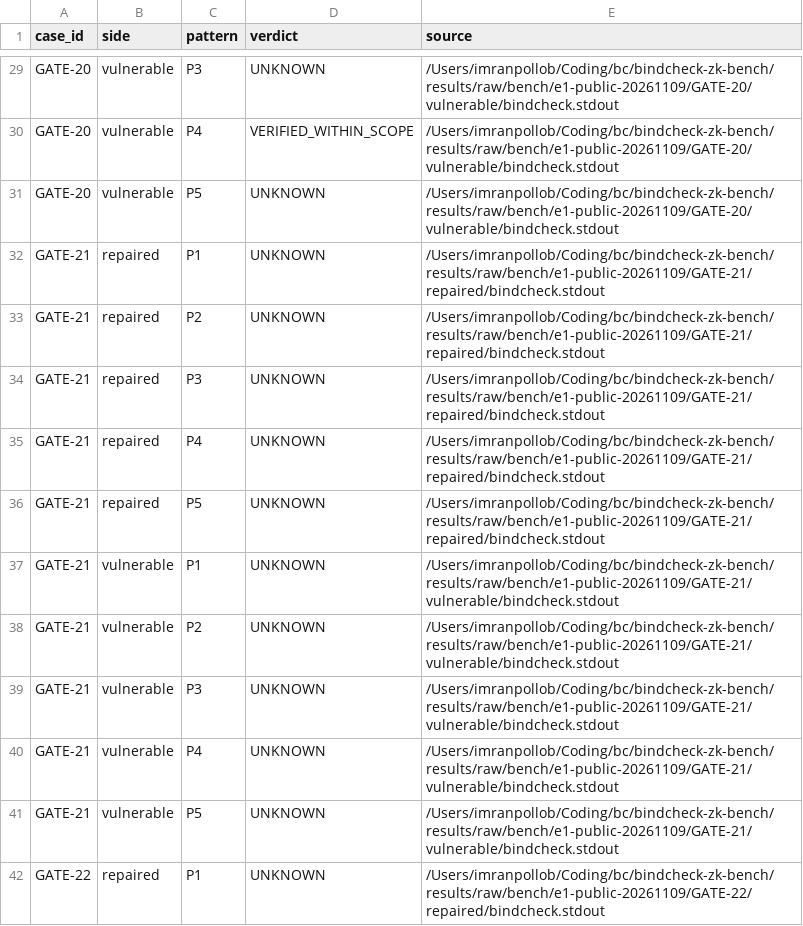
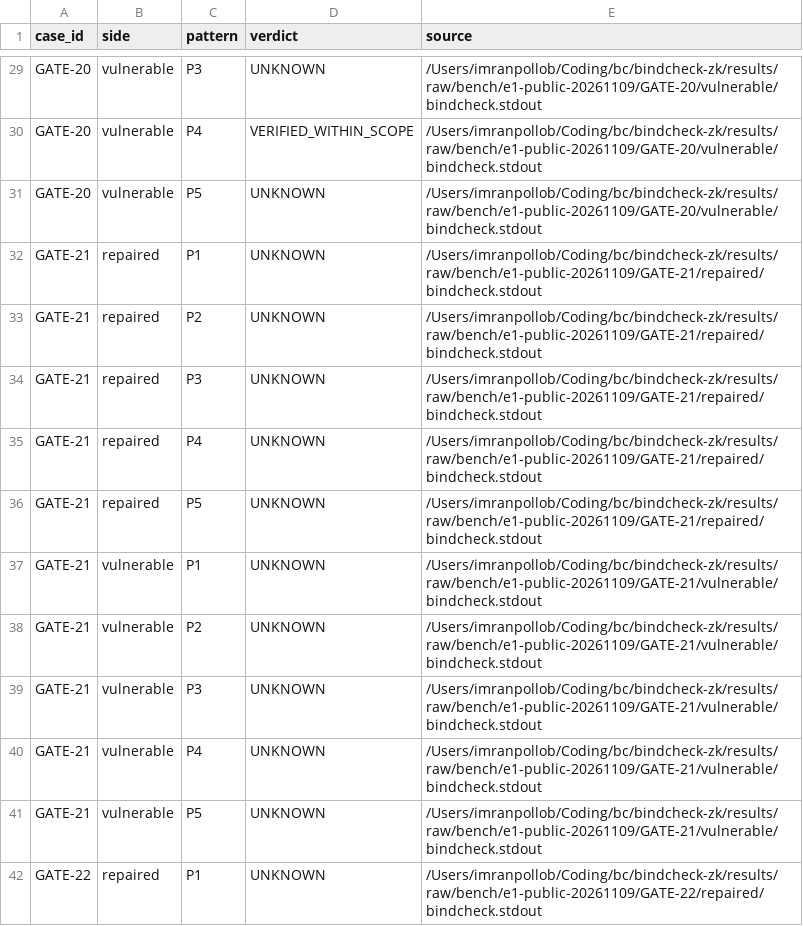
Before and after one commit to imranpollob/BindCheck, a CSV file: reports/bench/public-patterns.csv, drawn as a sheet; only a part is shown, gaps mark what is left out; the diff covers the shown part only; the diff names each change by its address in the sheet, - before the commit and + after, or states it on an @@ line.

```diff
--- a/reports/bench/public-patterns.csv
+++ b/reports/bench/public-patterns.csv
-E29:E31 (source): /Users/imranpollob/Coding/bc/bindcheck-zk-bench/results/raw/bench/e1-public-20261109/GATE-20/vulnerable/bindcheck.stdout
+E29:E31 (source): /Users/imranpollob/Coding/bc/bindcheck-zk/results/raw/bench/e1-public-20261109/GATE-20/vulnerable/bindcheck.stdout
-E32:E36 (source): /Users/imranpollob/Coding/bc/bindcheck-zk-bench/results/raw/bench/e1-public-20261109/GATE-21/repaired/bindcheck.stdout
+E32:E36 (source): /Users/imranpollob/Coding/bc/bindcheck-zk/results/raw/bench/e1-public-20261109/GATE-21/repaired/bindcheck.stdout
-E37:E41 (source): /Users/imranpollob/Coding/bc/bindcheck-zk-bench/results/raw/bench/e1-public-20261109/GATE-21/vulnerable/bindcheck.stdout
+E37:E41 (source): /Users/imranpollob/Coding/bc/bindcheck-zk/results/raw/bench/e1-public-20261109/GATE-21/vulnerable/bindcheck.stdout
-E42 (source): /Users/imranpollob/Coding/bc/bindcheck-zk-bench/results/raw/bench/e1-public-20261109/GATE-22/repaired/bindcheck.stdout
+E42 (source): /Users/imranpollob/Coding/bc/bindcheck-zk/results/raw/bench/e1-public-20261109/GATE-22/repaired/bindcheck.stdout
```
Also changed, not shown: 146 edited cells elsewhere in this file, reports/bench/freeze-patterns.csv, reports/freeze2/changed-verdicts.csv, 44 other files.
